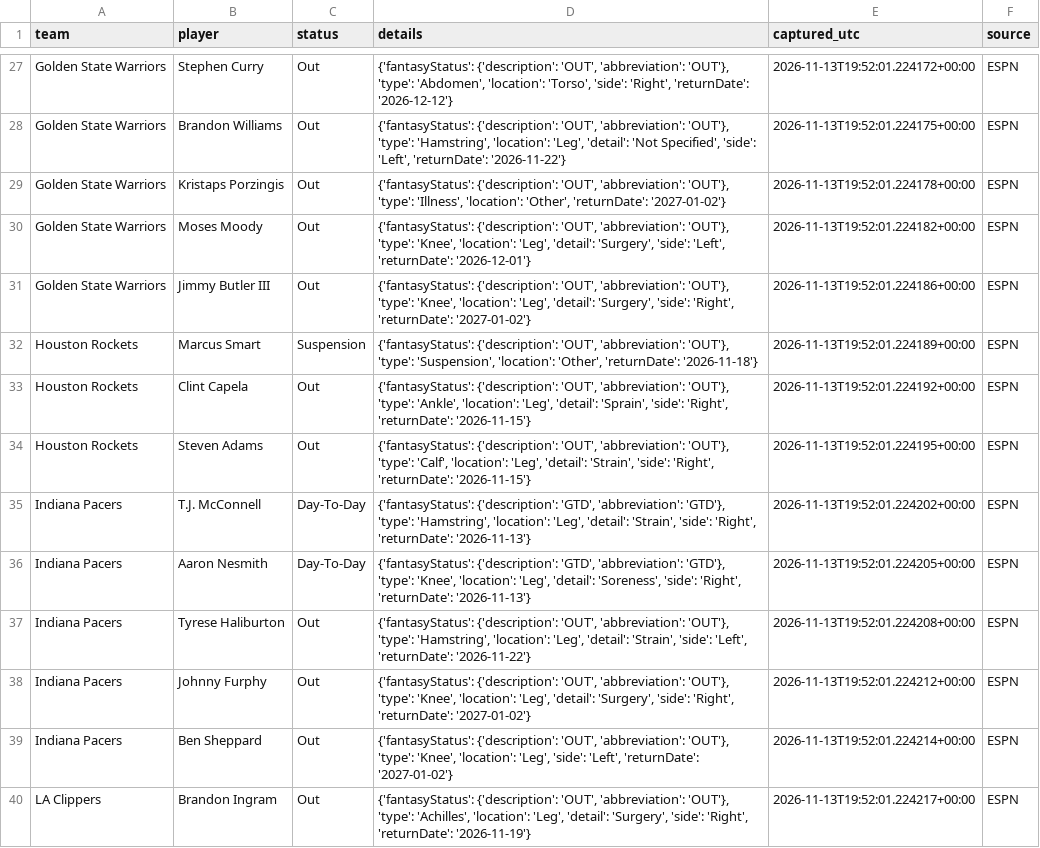
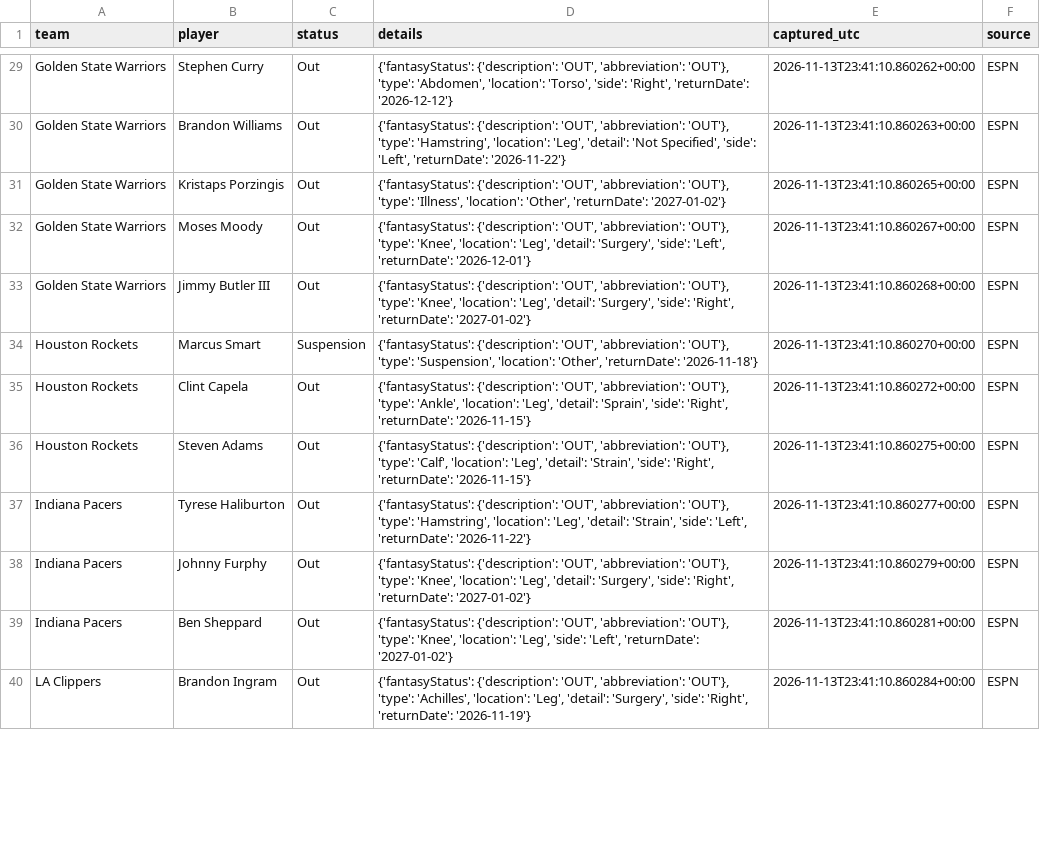
Before and after one commit to conny92-coder/Nba-edge, a CSV file: data/injuries.csv, drawn as a sheet; only a part is shown, gaps mark what is left out; removed rows and columns are numbered as before the commit, all else as after; the diff covers the shown part only; the diff names each change by its address in the sheet, - before the commit and + after, or states it on an @@ line.

```diff
--- a/data/injuries.csv
+++ b/data/injuries.csv
-E29 (captured_utc): 2026-11-13T19:52:01.224172+00:00
+E29 (captured_utc): 2026-11-13T23:41:10.860262+00:00
-E30 (captured_utc): 2026-11-13T19:52:01.224175+00:00
+E30 (captured_utc): 2026-11-13T23:41:10.860263+00:00
-E31 (captured_utc): 2026-11-13T19:52:01.224178+00:00
+E31 (captured_utc): 2026-11-13T23:41:10.860265+00:00
-E32 (captured_utc): 2026-11-13T19:52:01.224182+00:00
+E32 (captured_utc): 2026-11-13T23:41:10.860267+00:00
-E33 (captured_utc): 2026-11-13T19:52:01.224186+00:00
+E33 (captured_utc): 2026-11-13T23:41:10.860268+00:00
-E34 (captured_utc): 2026-11-13T19:52:01.224189+00:00
+E34 (captured_utc): 2026-11-13T23:41:10.860270+00:00
-E35 (captured_utc): 2026-11-13T19:52:01.224192+00:00
+E35 (captured_utc): 2026-11-13T23:41:10.860272+00:00
-E36 (captured_utc): 2026-11-13T19:52:01.224195+00:00
+E36 (captured_utc): 2026-11-13T23:41:10.860275+00:00
-row 35: Indiana Pacers | T.J. McConnell | Day-To-Day | {'fantasyStatus': {'description': 'GTD', 'abbreviation': 'GTD'}, 'type': 'Hamstring', 'location': 'Leg', 'detail': 'Strain', 'side': 'Right', 'returnDate': '2026-11-13'} | 2026-11-13T19:52:01.224202+00:00 | ESPN
-row 36: Indiana Pacers | Aaron Nesmith | Day-To-Day | {'fantasyStatus': {'description': 'GTD', 'abbreviation': 'GTD'}, 'type': 'Knee', 'location': 'Leg', 'detail': 'Soreness', 'side': 'Right', 'returnDate': '2026-11-13'} | 2026-11-13T19:52:01.224205+00:00 | ESPN
-E37 (captured_utc): 2026-11-13T19:52:01.224208+00:00
+E37 (captured_utc): 2026-11-13T23:41:10.860277+00:00
-E38 (captured_utc): 2026-11-13T19:52:01.224212+00:00
+E38 (captured_utc): 2026-11-13T23:41:10.860279+00:00
-E39 (captured_utc): 2026-11-13T19:52:01.224214+00:00
+E39 (captured_utc): 2026-11-13T23:41:10.860281+00:00
-E40 (captured_utc): 2026-11-13T19:52:01.224217+00:00
+E40 (captured_utc): 2026-11-13T23:41:10.860284+00:00
```
Also changed, not shown: 6 added rows, 7 removed rows and 91 edited cells elsewhere in this file, 1 other file.
